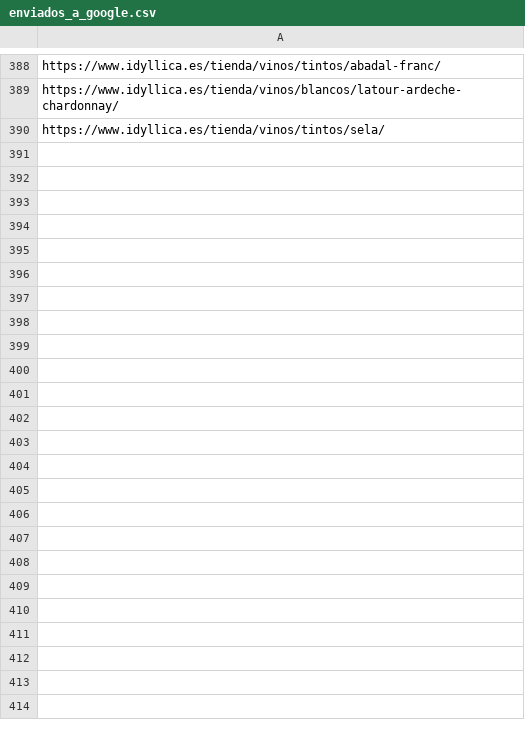
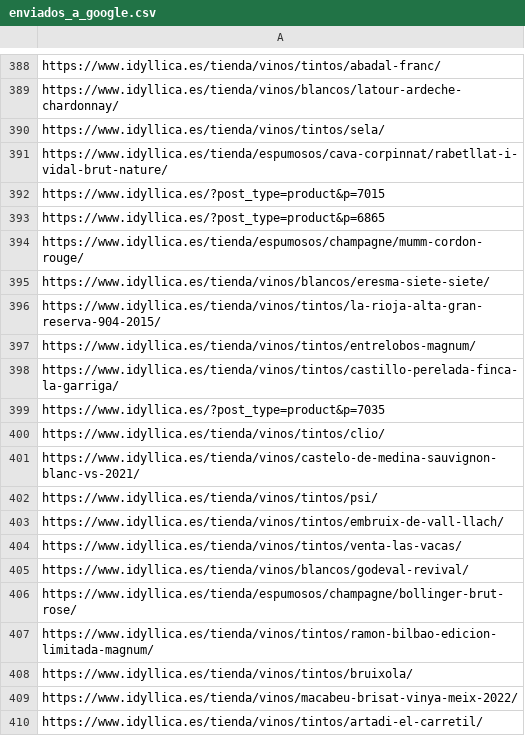
Before and after one commit to jcarrasquet/Seo_Idyllica, a CSV file: enviados_a_google.csv, drawn as a sheet; only a part is shown, gaps mark what is left out; the diff covers the shown part only; the diff names each change by its address in the sheet, - before the commit and + after, or states it on an @@ line.

```diff
--- a/enviados_a_google.csv
+++ b/enviados_a_google.csv
+row 391: https://www.idyllica.es/tienda/espumosos/cava-corpinnat/rabetllat-i-vidal-brut-nature/
+row 392: https://www.idyllica.es/?post_type=product&p=7015
+row 393: https://www.idyllica.es/?post_type=product&p=6865
+row 394: https://www.idyllica.es/tienda/espumosos/champagne/mumm-cordon-rouge/
+row 395: https://www.idyllica.es/tienda/vinos/blancos/eresma-siete-siete/
+row 396: https://www.idyllica.es/tienda/vinos/tintos/la-rioja-alta-gran-reserva-904-2015/
+row 397: https://www.idyllica.es/tienda/vinos/tintos/entrelobos-magnum/
+row 398: https://www.idyllica.es/tienda/vinos/tintos/castillo-perelada-finca-la-garriga/
+row 399: https://www.idyllica.es/?post_type=product&p=7035
+row 400: https://www.idyllica.es/tienda/vinos/tintos/clio/
+row 401: https://www.idyllica.es/tienda/vinos/castelo-de-medina-sauvignon-blanc-vs-2021/
+row 402: https://www.idyllica.es/tienda/vinos/tintos/psi/
+row 403: https://www.idyllica.es/tienda/vinos/tintos/embruix-de-vall-llach/
+row 404: https://www.idyllica.es/tienda/vinos/tintos/venta-las-vacas/
+row 405: https://www.idyllica.es/tienda/vinos/blancos/godeval-revival/
+row 406: https://www.idyllica.es/tienda/espumosos/champagne/bollinger-brut-rose/
+row 407: https://www.idyllica.es/tienda/vinos/tintos/ramon-bilbao-edicion-limitada-magnum/
+row 408: https://www.idyllica.es/tienda/vinos/tintos/bruixola/
+row 409: https://www.idyllica.es/tienda/vinos/macabeu-brisat-vinya-meix-2022/
+row 410: https://www.idyllica.es/tienda/vinos/tintos/artadi-el-carretil/
```
Also changed, not shown: 10 added rows elsewhere in this file, 1 other file.
